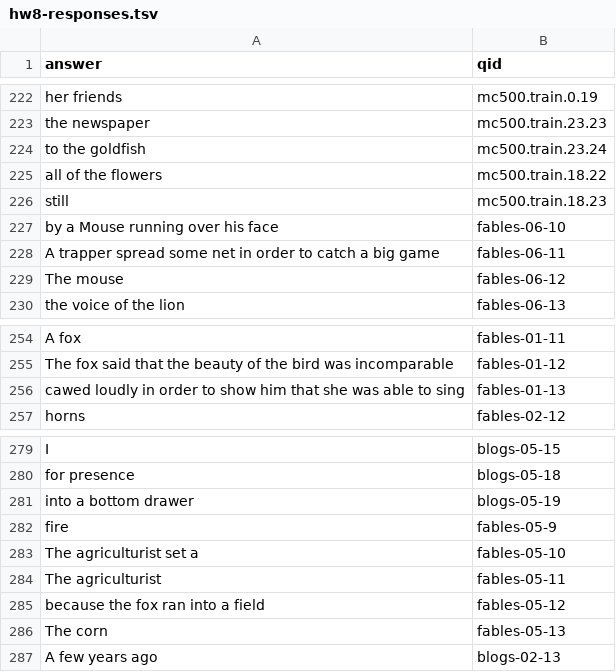
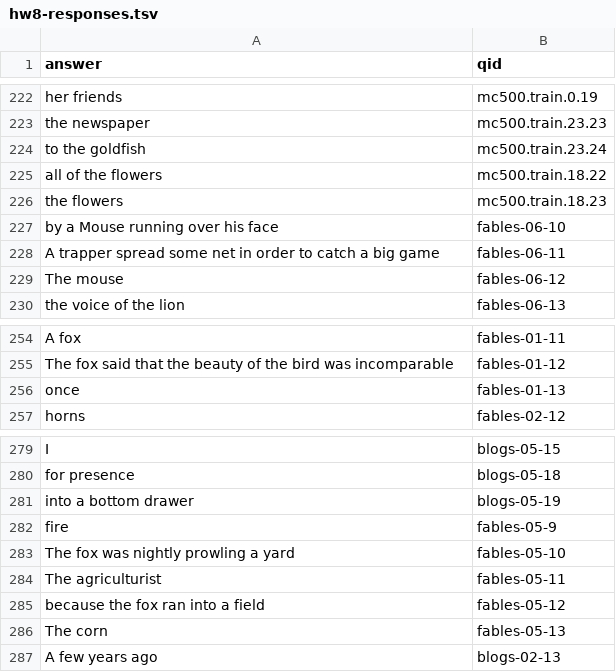
Before and after one commit to TheEducatedPickle/Natural-Language-Search-Engine, a TSV file: Part3/hw8-responses.tsv, drawn as a sheet; only a part is shown, gaps mark what is left out; the diff covers the shown part only.

```diff
--- a/Part3/hw8-responses.tsv
+++ b/Part3/hw8-responses.tsv
@@ -225,3 +225,3 @@ to the goldfish	mc500.train.23.24
 all of the flowers	mc500.train.18.22
-still	mc500.train.18.23
+the flowers	mc500.train.18.23
 by a Mouse running over his face	fables-06-10
@@ -255,3 +255,3 @@ A fox	fables-01-11
 The fox said that the beauty of the bird was incomparable  	fables-01-12
-cawed loudly in order to show him that she was able to sing	fables-01-13
+once	fables-01-13
 horns	fables-02-12
@@ -282,3 +282,3 @@ into a bottom drawer	blogs-05-19
 fire	fables-05-9
-The agriculturist set a	fables-05-10
+The fox was nightly prowling a yard  	fables-05-10
 The agriculturist	fables-05-11
```
Also changed, not shown: 17 edited cells elsewhere in this file, 16 other files.
